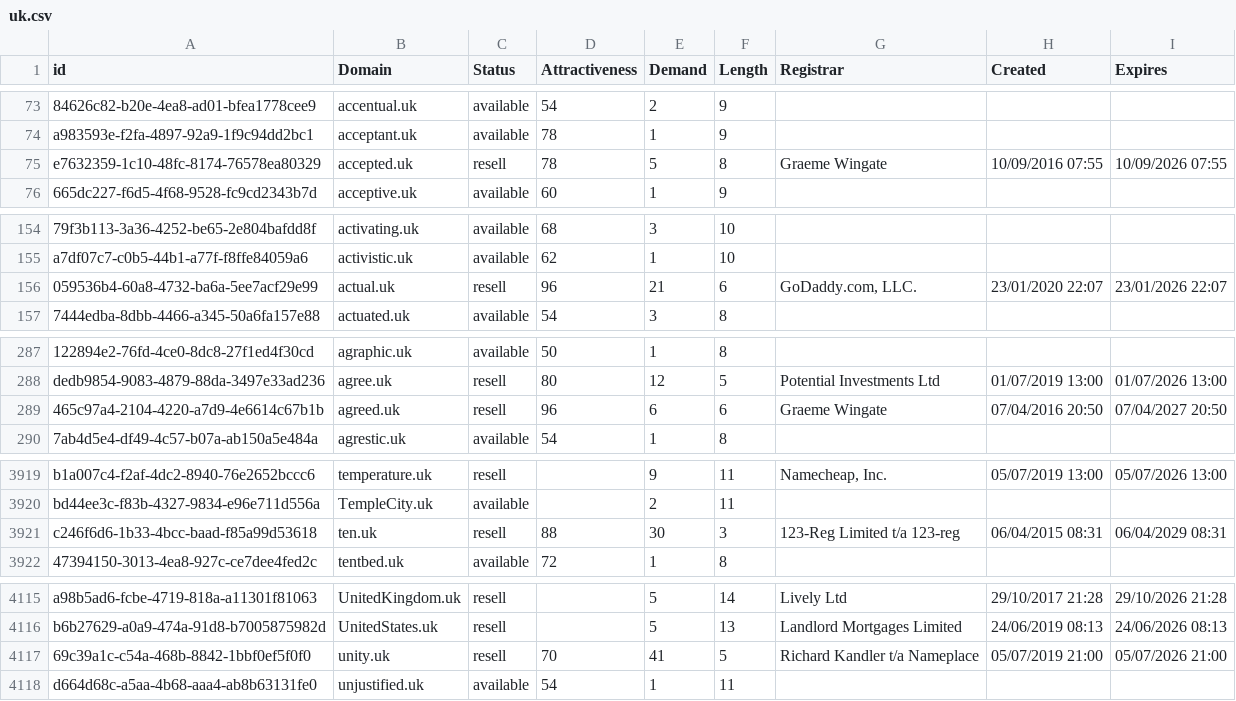
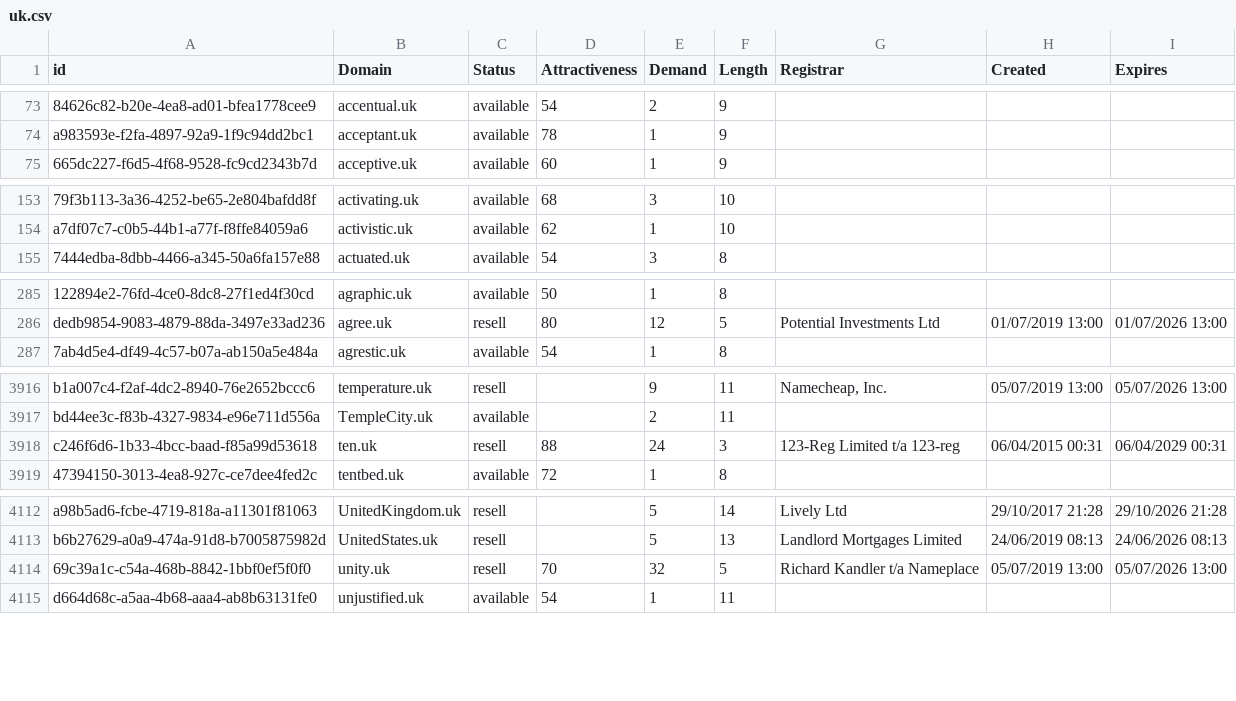
Before and after one commit to UniqueDomains/uk-oneword-domains, a CSV file: uk.csv, drawn as a sheet; only a part is shown, gaps mark what is left out; removed rows and columns are numbered as before the commit, all else as after; the diff covers the shown part only; the diff names each change by its address in the sheet, - before the commit and + after, or states it on an @@ line.

Commit message:
Domains update

```diff
--- a/uk.csv
+++ b/uk.csv
-row 75: e7632359-1c10-48fc-8174-76578ea80329 | accepted.uk | resell | 78 | 5 | 8 | Graeme Wingate | 10/09/2016 07:55 | 10/09/2026 07:55
-row 156: 059536b4-60a8-4732-ba6a-5ee7acf29e99 | actual.uk | resell | 96 | 21 | 6 | GoDaddy.com, LLC. | 23/01/2020 22:07 | 23/01/2026 22:07
-row 289: 465c97a4-2104-4220-a7d9-4e6614c67b1b | agreed.uk | resell | 96 | 6 | 6 | Graeme Wingate | 07/04/2016 20:50 | 07/04/2027 20:50
-E3918 (Demand): 30
+E3918 (Demand): 24
-H3918 (Created): 06/04/2015 08:31
+H3918 (Created): 06/04/2015 00:31
-I3918 (Expires): 06/04/2029 08:31
+I3918 (Expires): 06/04/2029 00:31
-E4114 (Demand): 41
+E4114 (Demand): 32
-H4114 (Created): 05/07/2019 21:00
+H4114 (Created): 05/07/2019 13:00
-I4114 (Expires): 05/07/2026 21:00
+I4114 (Expires): 05/07/2026 13:00
```
Also changed, not shown: 14 edited cells elsewhere in this file, 2 other files.
